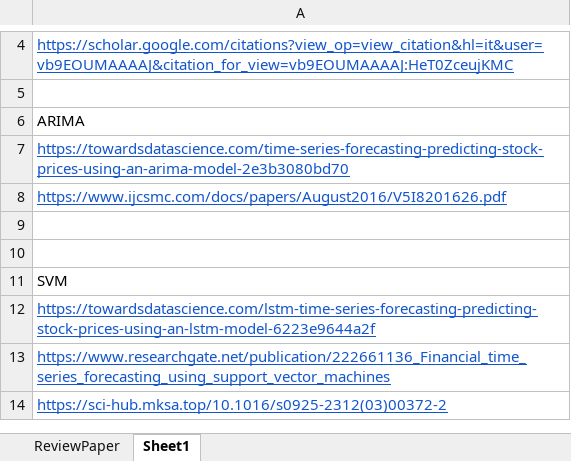
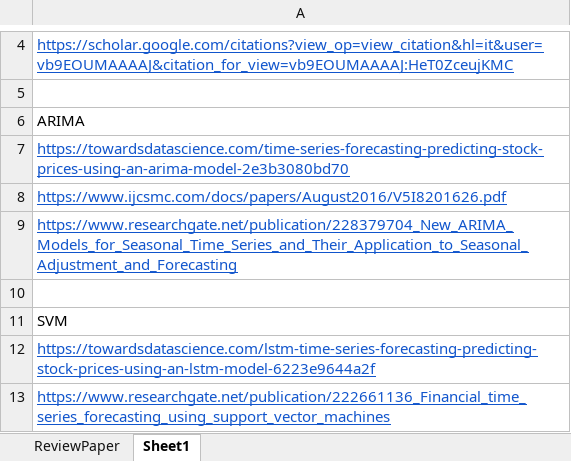
Before and after one commit to smit53/Review-Paper_ARIMA-Model, an Excel workbook: review paper/Links.xlsx, sheet Sheet1, drawn as a sheet; only a part is shown, gaps mark what is left out; the shorter side is filled out with more unchanged rows; values as stored, in another font and other column widths than the file's, no borders; the diff names each change by its address in the sheet, - before the commit and + after, or states it on an @@ line.

```diff
--- a/review paper/Links.xlsx (sheet Sheet1)
+++ b/review paper/Links.xlsx (sheet Sheet1)
-A9: (empty)
+A9: https://www.researchgate.net/publication/228379704_New_ARIMA_Models_for_Seasonal_Time_Series_and_Their_Application_to_Seasonal_Adjustment_and_Forecasting
```
Also changed, not shown: 1 other file.
